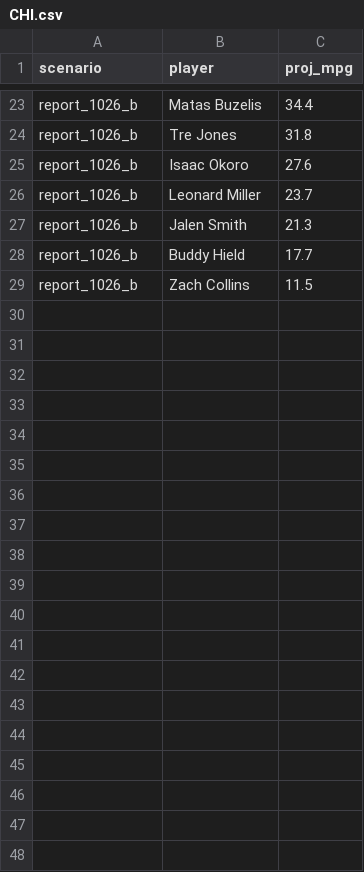
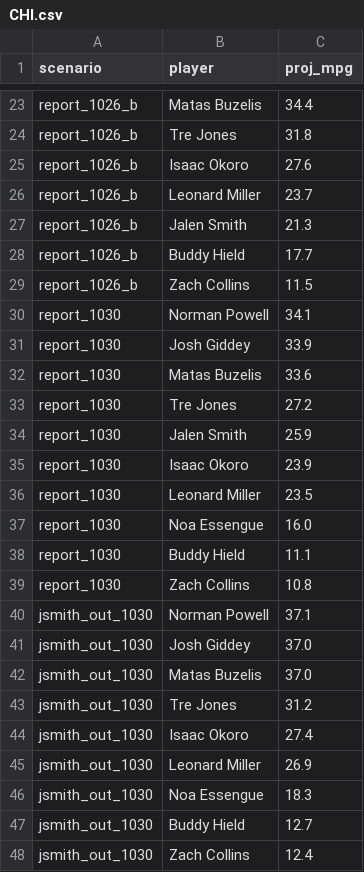
Before and after one commit to RohanRepala0/NBA_RFQ_2026_Models, a CSV file: cold_start_usage/scenarios/CHI.csv, drawn as a sheet; only a part is shown, gaps mark what is left out.

```diff
--- a/cold_start_usage/scenarios/CHI.csv
+++ b/cold_start_usage/scenarios/CHI.csv
@@ -29 +29,20 @@ report_1026_b,Buddy Hield,17.7
 report_1026_b,Zach Collins,11.5
+report_1030,Norman Powell,34.1
+report_1030,Josh Giddey,33.9
+report_1030,Matas Buzelis,33.6
+report_1030,Tre Jones,27.2
+report_1030,Jalen Smith,25.9
+report_1030,Isaac Okoro,23.9
+report_1030,Leonard Miller,23.5
+report_1030,Noa Essengue,16.0
+report_1030,Buddy Hield,11.1
+report_1030,Zach Collins,10.8
+jsmith_out_1030,Norman Powell,37.1
+jsmith_out_1030,Josh Giddey,37.0
+jsmith_out_1030,Matas Buzelis,37.0
+jsmith_out_1030,Tre Jones,31.2
+jsmith_out_1030,Isaac Okoro,27.4
+jsmith_out_1030,Leonard Miller,26.9
+jsmith_out_1030,Noa Essengue,18.3
+jsmith_out_1030,Buddy Hield,12.7
+jsmith_out_1030,Zach Collins,12.4
```
Also changed, not shown: cold_start_usage/scenarios/CHA.csv, cold_start_usage/scenarios/GSW.csv, 17 other files.
